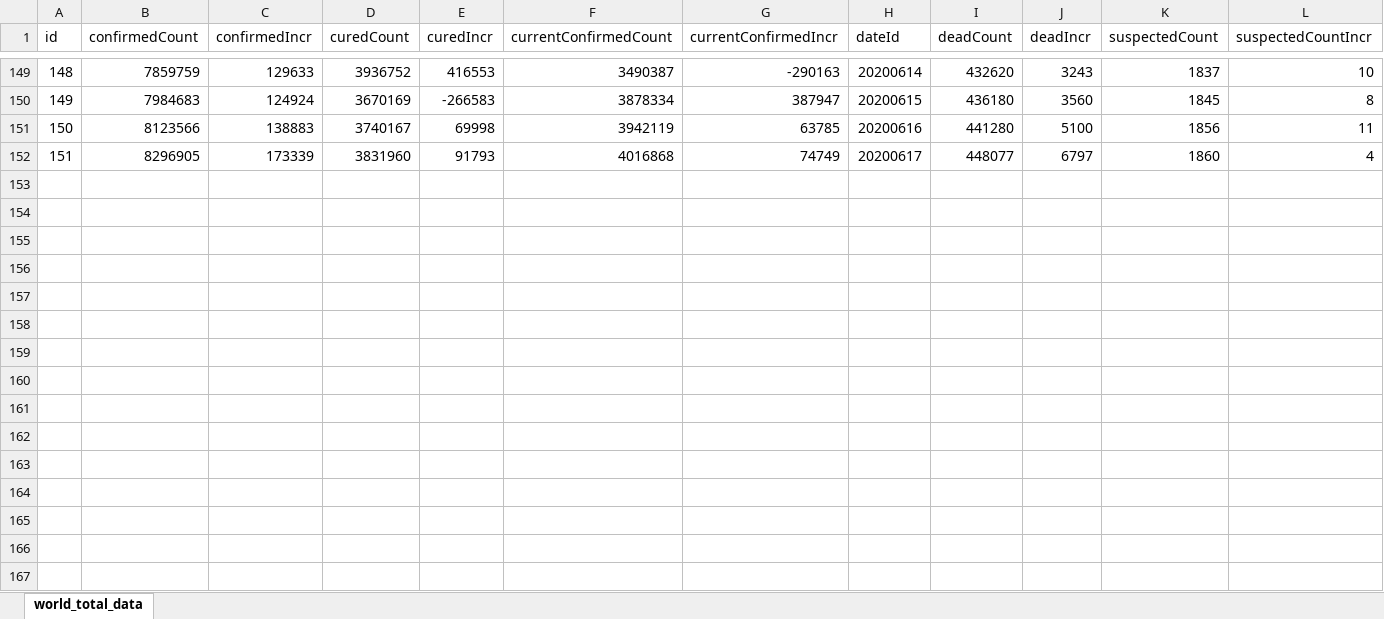
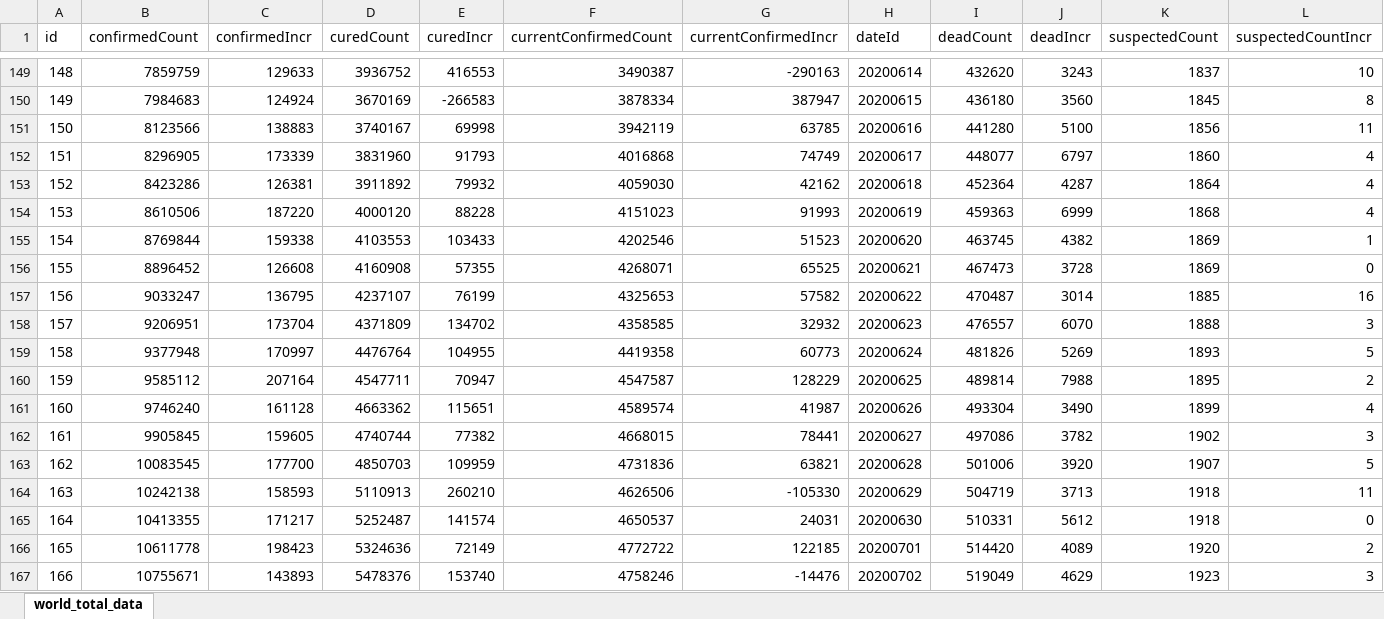
Before and after one commit to eAzure/COVID-19-Data, an Excel workbook: xlsx格式/world_total_data.xlsx, sheet world_total_data, drawn as a sheet; only a part is shown, gaps mark what is left out; values as stored, in another font and other column widths than the file's, no borders; the diff names each change by its address in the sheet, - before the commit and + after, or states it on an @@ line.

```diff
--- a/xlsx格式/world_total_data.xlsx (sheet world_total_data)
+++ b/xlsx格式/world_total_data.xlsx (sheet world_total_data)
+row 153: 152 | 8423286 | 126381 | 3911892 | 79932 | 4059030 | 42162 | 20200618 | 452364 | 4287 | 1864 | 4
+row 154: 153 | 8610506 | 187220 | 4000120 | 88228 | 4151023 | 91993 | 20200619 | 459363 | 6999 | 1868 | 4
+row 155: 154 | 8769844 | 159338 | 4103553 | 103433 | 4202546 | 51523 | 20200620 | 463745 | 4382 | 1869 | 1
+row 156: 155 | 8896452 | 126608 | 4160908 | 57355 | 4268071 | 65525 | 20200621 | 467473 | 3728 | 1869 | 0
+row 157: 156 | 9033247 | 136795 | 4237107 | 76199 | 4325653 | 57582 | 20200622 | 470487 | 3014 | 1885 | 16
+row 158: 157 | 9206951 | 173704 | 4371809 | 134702 | 4358585 | 32932 | 20200623 | 476557 | 6070 | 1888 | 3
+row 159: 158 | 9377948 | 170997 | 4476764 | 104955 | 4419358 | 60773 | 20200624 | 481826 | 5269 | 1893 | 5
+row 160: 159 | 9585112 | 207164 | 4547711 | 70947 | 4547587 | 128229 | 20200625 | 489814 | 7988 | 1895 | 2
+row 161: 160 | 9746240 | 161128 | 4663362 | 115651 | 4589574 | 41987 | 20200626 | 493304 | 3490 | 1899 | 4
+row 162: 161 | 9905845 | 159605 | 4740744 | 77382 | 4668015 | 78441 | 20200627 | 497086 | 3782 | 1902 | 3
+row 163: 162 | 10083545 | 177700 | 4850703 | 109959 | 4731836 | 63821 | 20200628 | 501006 | 3920 | 1907 | 5
+row 164: 163 | 10242138 | 158593 | 5110913 | 260210 | 4626506 | -105330 | 20200629 | 504719 | 3713 | 1918 | 11
+row 165: 164 | 10413355 | 171217 | 5252487 | 141574 | 4650537 | 24031 | 20200630 | 510331 | 5612 | 1918 | 0
+row 166: 165 | 10611778 | 198423 | 5324636 | 72149 | 4772722 | 122185 | 20200701 | 514420 | 4089 | 1920 | 2
+row 167: 166 | 10755671 | 143893 | 5478376 | 153740 | 4758246 | -14476 | 20200702 | 519049 | 4629 | 1923 | 3
```
Also changed, not shown: xlsx格式/china_provincedata.xlsx, 7 other files.
